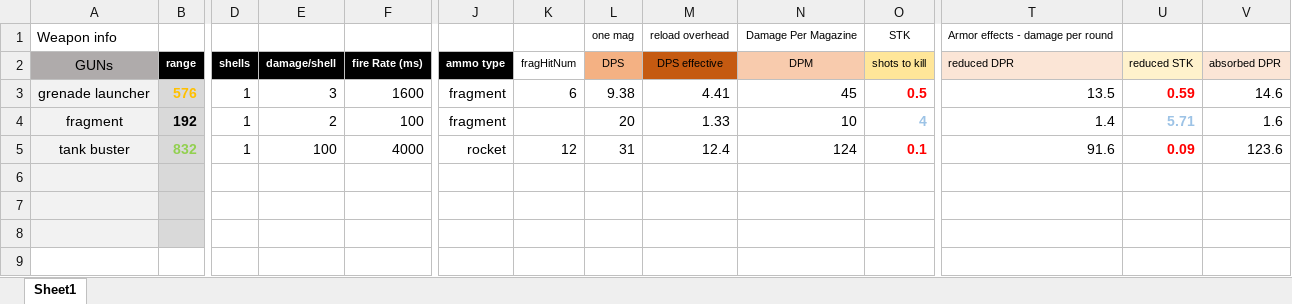
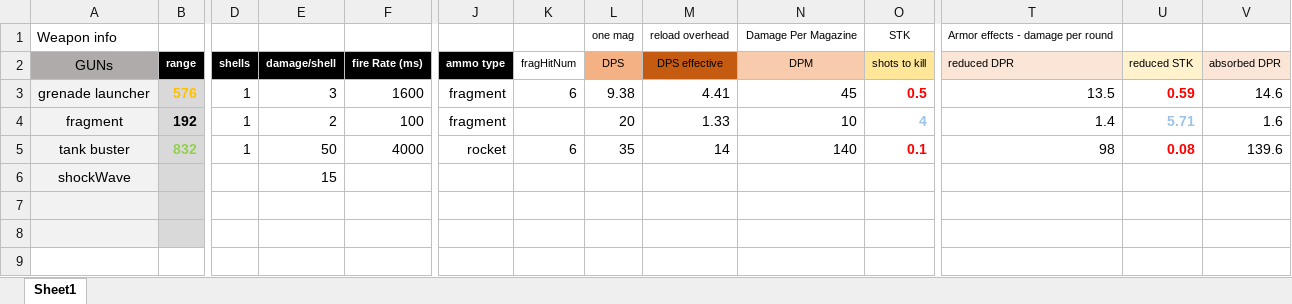
Before and after one commit to blueSparrow2000/blackout, an Excel workbook: gun infos.xlsx, sheet Sheet1, drawn as a sheet; only a part is shown, gaps mark what is left out; values as stored, in another font and other column widths than the file's, no borders; rows hold the shown columns only; the diff names each change by its address in the sheet, - before the commit and + after, or states it on an @@ line.

Commit message:
New explosion: shockwave Tankbuster and mine uses this explosion

```diff
--- a/gun infos.xlsx (sheet Sheet1)
+++ b/gun infos.xlsx (sheet Sheet1)
-E5 (damage/shell): 100
+E5 (damage/shell): 50
-K5 (fragHitNum): 12
+K5 (fragHitNum): 6
-L5 (DPS): 31
+L5 (DPS): 35
-M5 (DPS effective): 12.4
+M5 (DPS effective): 14
-N5 (DPM): 124
+N5 (DPM): 140
-T5 (reduced DPR): 91.6
+T5 (reduced DPR): 98
-U5 (reduced STK): 0.09
+U5 (reduced STK): 0.08
-V5 (absorbed DPR): 123.6
+V5 (absorbed DPR): 139.6
-row 6: (empty)
+row 6: shockWave |  |  | 15
```
Also changed, not shown: formulas that keep their value, 4 other files.
